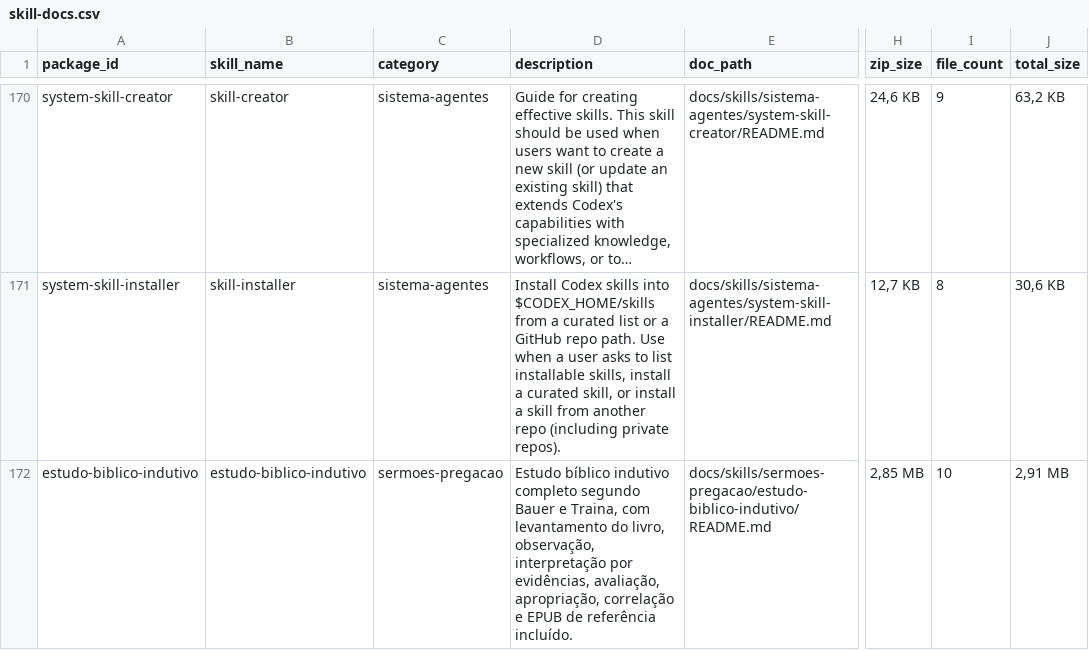
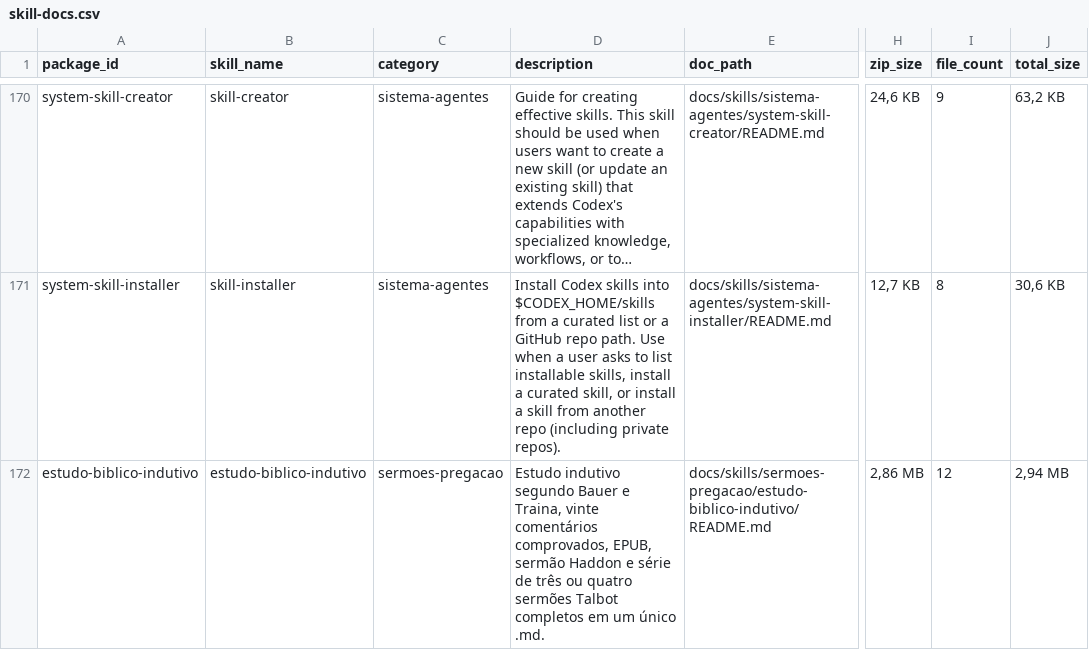
Before and after one commit to devfilipeivopereira/skills-Filipe, a CSV file: docs/skill-docs.csv, drawn as a sheet; only a part is shown, gaps mark what is left out; long unchanged cells end in …; the diff names each change by its address in the sheet, - before the commit and + after, or states it on an @@ line.

```diff
--- a/docs/skill-docs.csv
+++ b/docs/skill-docs.csv
-D172 (description): Estudo bíblico indutivo completo segundo Bauer e Traina, com levantamento do livro, observação, interpretação por evidências, avaliação, apropriação, correlação e EPUB de referência incluído.
+D172 (description): Estudo indutivo segundo Bauer e Traina, vinte comentários comprovados, EPUB, sermão Haddon e série de três ou quatro sermões Talbot completos em um único .md.
-H172 (zip_size): 2,85 MB
+H172 (zip_size): 2,86 MB
-I172 (file_count): 10
+I172 (file_count): 12
-J172 (total_size): 2,91 MB
+J172 (total_size): 2,94 MB
```
Also changed, not shown: docs/manifest.csv, 14 other files.
